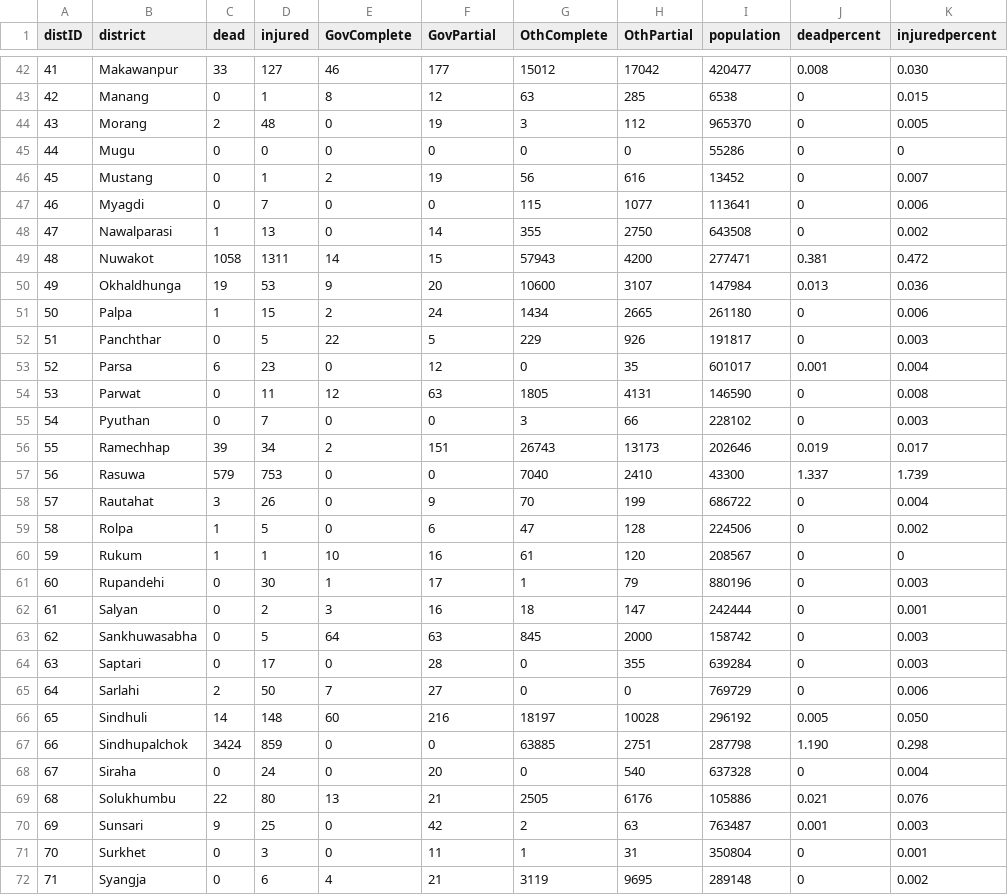
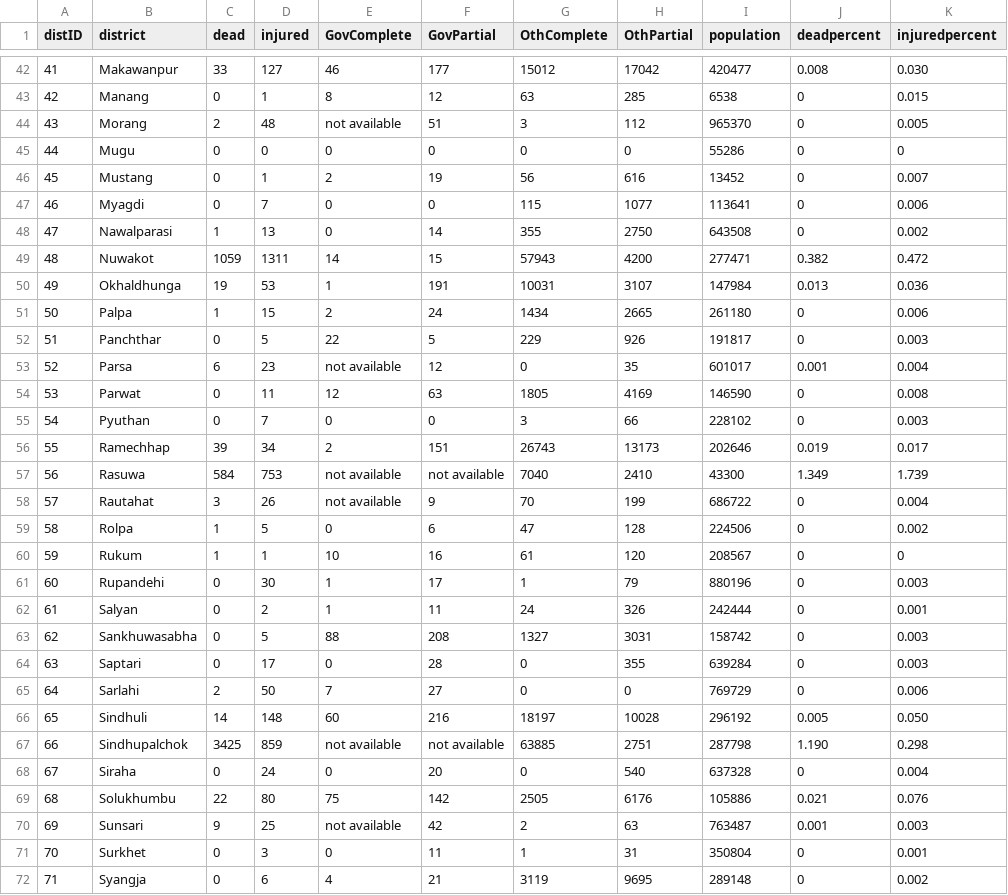
Before and after one commit to KathmanduLivingLabs/nepal-casualty-map, a CSV file: data/data.csv, drawn as a sheet; only a part is shown, gaps mark what is left out; the diff covers the shown part only.

Commit message:
Updating data

```diff
--- a/data/data.csv
+++ b/data/data.csv
@@ -43,3 +43,3 @@ distID,district,dead,injured,GovComplete,GovPartial,OthComplete,OthPartial,popul
 42,Manang,0,1,8,12,63,285,6538,0,0.015
-43,Morang,2,48,0,19,3,112,965370,0,0.005
+43,Morang,2,48,not available,51,3,112,965370,0,0.005
 44,Mugu,0,0,0,0,0,0,55286,0,0
@@ -48,12 +48,12 @@ distID,district,dead,injured,GovComplete,GovPartial,OthComplete,OthPartial,popul
 47,Nawalparasi,1,13,0,14,355,2750,643508,0,0.002
-48,Nuwakot,1058,1311,14,15,57943,4200,277471,0.381,0.472
-49,Okhaldhunga,19,53,9,20,10600,3107,147984,0.013,0.036
+48,Nuwakot,1059,1311,14,15,57943,4200,277471,0.382,0.472
+49,Okhaldhunga,19,53,1,191,10031,3107,147984,0.013,0.036
 50,Palpa,1,15,2,24,1434,2665,261180,0,0.006
 51,Panchthar,0,5,22,5,229,926,191817,0,0.003
-52,Parsa,6,23,0,12,0,35,601017,0.001,0.004
-53,Parwat,0,11,12,63,1805,4131,146590,0,0.008
+52,Parsa,6,23,not available,12,0,35,601017,0.001,0.004
+53,Parwat,0,11,12,63,1805,4169,146590,0,0.008
 54,Pyuthan,0,7,0,0,3,66,228102,0,0.003
 55,Ramechhap,39,34,2,151,26743,13173,202646,0.019,0.017
-56,Rasuwa,579,753,0,0,7040,2410,43300,1.337,1.739
-57,Rautahat,3,26,0,9,70,199,686722,0,0.004
+56,Rasuwa,584,753,not available,not available,7040,2410,43300,1.349,1.739
+57,Rautahat,3,26,not available,9,70,199,686722,0,0.004
 58,Rolpa,1,5,0,6,47,128,224506,0,0.002
@@ -61,4 +61,4 @@ distID,district,dead,injured,GovComplete,GovPartial,OthComplete,OthPartial,popul
 60,Rupandehi,0,30,1,17,1,79,880196,0,0.003
-61,Salyan,0,2,3,16,18,147,242444,0,0.001
-62,Sankhuwasabha,0,5,64,63,845,2000,158742,0,0.003
+61,Salyan,0,2,1,11,24,326,242444,0,0.001
+62,Sankhuwasabha,0,5,88,208,1327,3031,158742,0,0.003
 63,Saptari,0,17,0,28,0,355,639284,0,0.003
@@ -66,6 +66,6 @@ distID,district,dead,injured,GovComplete,GovPartial,OthComplete,OthPartial,popul
 65,Sindhuli,14,148,60,216,18197,10028,296192,0.005,0.050
-66,Sindhupalchok,3424,859,0,0,63885,2751,287798,1.190,0.298
+66,Sindhupalchok,3425,859,not available,not available,63885,2751,287798,1.190,0.298
 67,Siraha,0,24,0,20,0,540,637328,0,0.004
-68,Solukhumbu,22,80,13,21,2505,6176,105886,0.021,0.076
-69,Sunsari,9,25,0,42,2,63,763487,0.001,0.003
+68,Solukhumbu,22,80,75,142,2505,6176,105886,0.021,0.076
+69,Sunsari,9,25,not available,42,2,63,763487,0.001,0.003
 70,Surkhet,0,3,0,11,1,31,350804,0,0.001
```
Also changed, not shown: 1 added row, 1 removed row and 35 edited cells elsewhere in this file, 4 other files.
